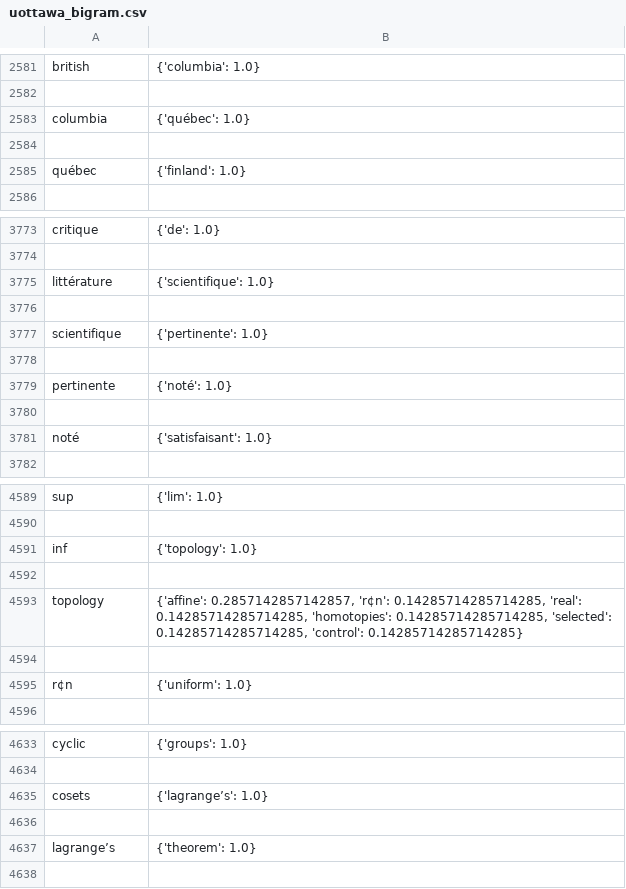
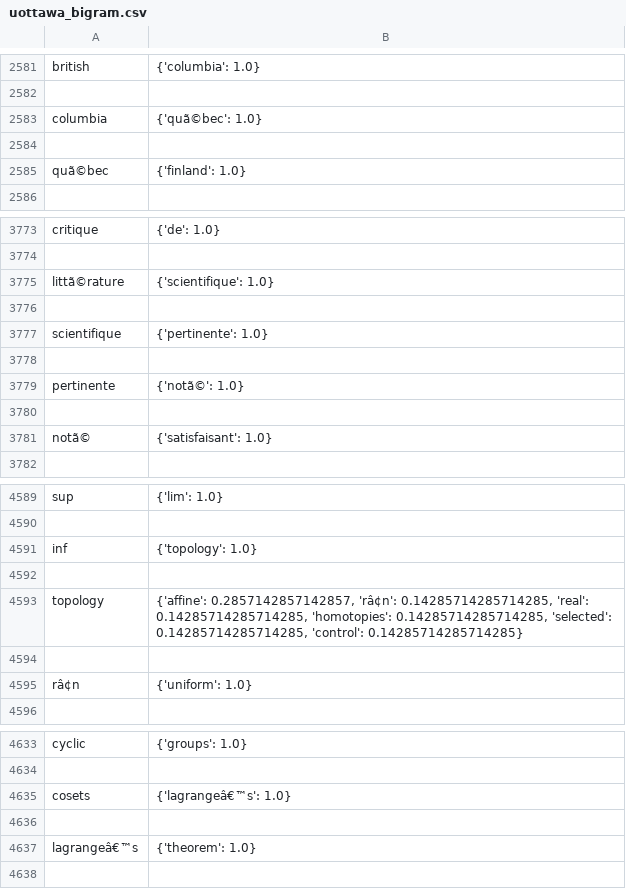
Before and after one commit to Jonathan-RCN/CSI4107-Search-Engine-Project-V2, a CSV file: Reteurs/uottawa_bigram.csv, drawn as a sheet; only a part is shown, gaps mark what is left out; the diff covers the shown part only.

```diff
--- a/Reteurs/uottawa_bigram.csv
+++ b/Reteurs/uottawa_bigram.csv
@@ -2582,5 +2582,5 @@ british,{'columbia': 1.0}
 
-columbia,{'québec': 1.0}
+columbia,{'quã©bec': 1.0}
 
-québec,{'finland': 1.0}
+quã©bec,{'finland': 1.0}
 
@@ -3774,3 +3774,3 @@ critique,{'de': 1.0}
 
-littérature,{'scientifique': 1.0}
+littã©rature,{'scientifique': 1.0}
 
@@ -3778,5 +3778,5 @@ scientifique,{'pertinente': 1.0}
 
-pertinente,{'noté': 1.0}
+pertinente,{'notã©': 1.0}
 
-noté,{'satisfaisant': 1.0}
+notã©,{'satisfaisant': 1.0}
 
@@ -4592,5 +4592,5 @@ inf,{'topology': 1.0}
 
-topology,"{'affine': 0.2857142857142857, 'r¢n': 0.14285714285714285, 'real': 0.14285714285714285, 'homotopies': 0.14285714285714285, 'selected': 0.14285714285714285, 'control': 0.14285714285714285}"
+topology,"{'affine': 0.2857142857142857, 'râ¢n': 0.14285714285714285, 'real': 0.14285714285714285, 'homotopies': 0.14285714285714285, 'selected': 0.14285714285714285, 'control': 0.14285714285714285}"
 
-r¢n,{'uniform': 1.0}
+râ¢n,{'uniform': 1.0}
 
@@ -4634,5 +4634,5 @@ cyclic,{'groups': 1.0}
 
-cosets,{'lagrange’s': 1.0}
+cosets,{'lagrangeâ€™s': 1.0}
 
-lagrange’s,{'theorem': 1.0}
+lagrangeâ€™s,{'theorem': 1.0}
 
```
Also changed, not shown: 1 added row, 1 removed row and 35 edited cells elsewhere in this file, uottawa_bigraph_index.csv, 17 other files.
